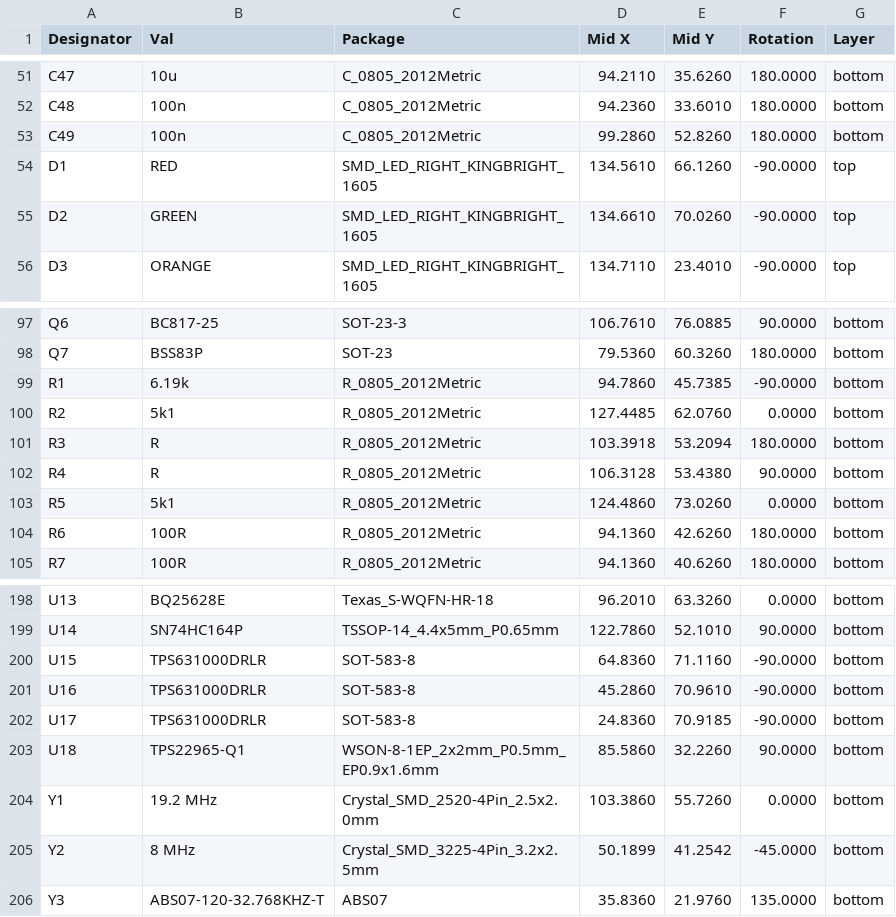
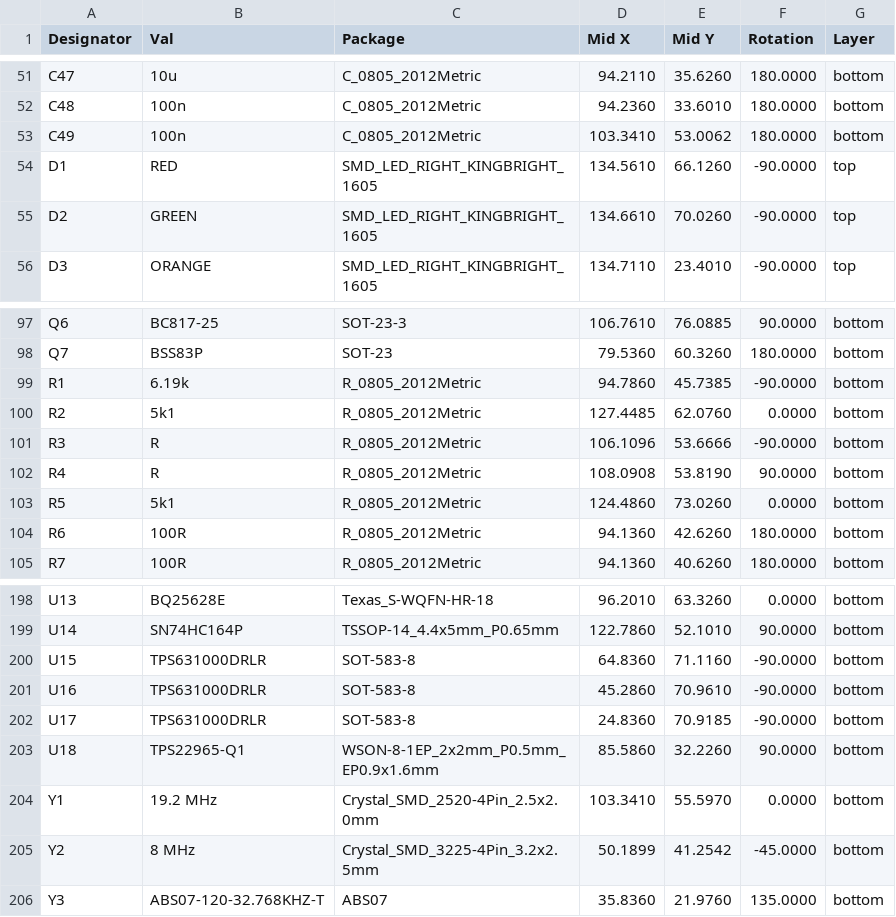
Before and after one commit to mlab-modules/BATDATUNIT01, a CSV file: hw/cam_profi/assembly/PnP/BATDATUNIT01_cpl_both_pos.csv, drawn as a sheet; only a part is shown, gaps mark what is left out.

```diff
--- a/hw/cam_profi/assembly/PnP/BATDATUNIT01_cpl_both_pos.csv
+++ b/hw/cam_profi/assembly/PnP/BATDATUNIT01_cpl_both_pos.csv
@@ -52,3 +52,3 @@ Designator,Val,Package,Mid X,Mid Y,Rotation,Layer
 "C48","100n","C_0805_2012Metric",94.2360,33.6010,180.0000,bottom
-"C49","100n","C_0805_2012Metric",99.2860,52.8260,180.0000,bottom
+"C49","100n","C_0805_2012Metric",103.3410,53.0062,180.0000,bottom
 "D1","RED","SMD_LED_RIGHT_KINGBRIGHT_1605",134.5610,66.1260,-90.0000,top
@@ -100,4 +100,4 @@ Designator,Val,Package,Mid X,Mid Y,Rotation,Layer
 "R2","5k1","R_0805_2012Metric",127.4485,62.0760,0.0000,bottom
-"R3","R","R_0805_2012Metric",103.3918,53.2094,180.0000,bottom
-"R4","R","R_0805_2012Metric",106.3128,53.4380,90.0000,bottom
+"R3","R","R_0805_2012Metric",106.1096,53.6666,-90.0000,bottom
+"R4","R","R_0805_2012Metric",108.0908,53.8190,90.0000,bottom
 "R5","5k1","R_0805_2012Metric",124.4860,73.0260,0.0000,bottom
@@ -203,3 +203,3 @@ Designator,Val,Package,Mid X,Mid Y,Rotation,Layer
 "U18","TPS22965-Q1","WSON-8-1EP_2x2mm_P0.5mm_EP0.9x1.6mm",85.5860,32.2260,90.0000,bottom
-"Y1","19.2 MHz","Crystal_SMD_2520-4Pin_2.5x2.0mm",103.3860,55.7260,0.0000,bottom
+"Y1","19.2 MHz","Crystal_SMD_2520-4Pin_2.5x2.0mm",103.3410,55.5970,0.0000,bottom
 "Y2","8 MHz","Crystal_SMD_3225-4Pin_3.2x2.5mm",50.1899,41.2542,-45.0000,bottom
```
Also changed, not shown: hw/cam_profi/assembly/gerbers/PnP/BATDATUNIT01_cpl_bottom_pos.csv, 36 other files.
